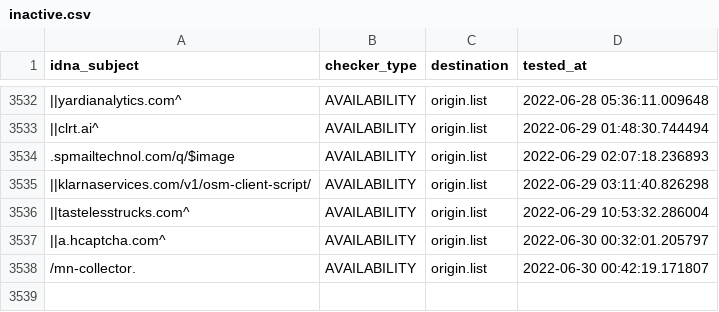
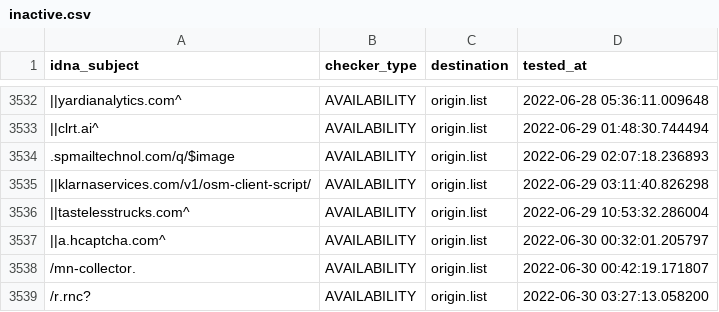
Before and after one commit to dead-hosts/easyprivacy_web_easylist.to, a CSV file: .pyfunceble/inactive.csv, drawn as a sheet; only a part is shown, gaps mark what is left out; the diff names each change by its address in the sheet, - before the commit and + after, or states it on an @@ line.

```diff
--- a/.pyfunceble/inactive.csv
+++ b/.pyfunceble/inactive.csv
+row 3539: /r.rnc? | AVAILABILITY | origin.list | 2022-06-30 03:27:13.058200
```
Also changed, not shown: 6 other files.
